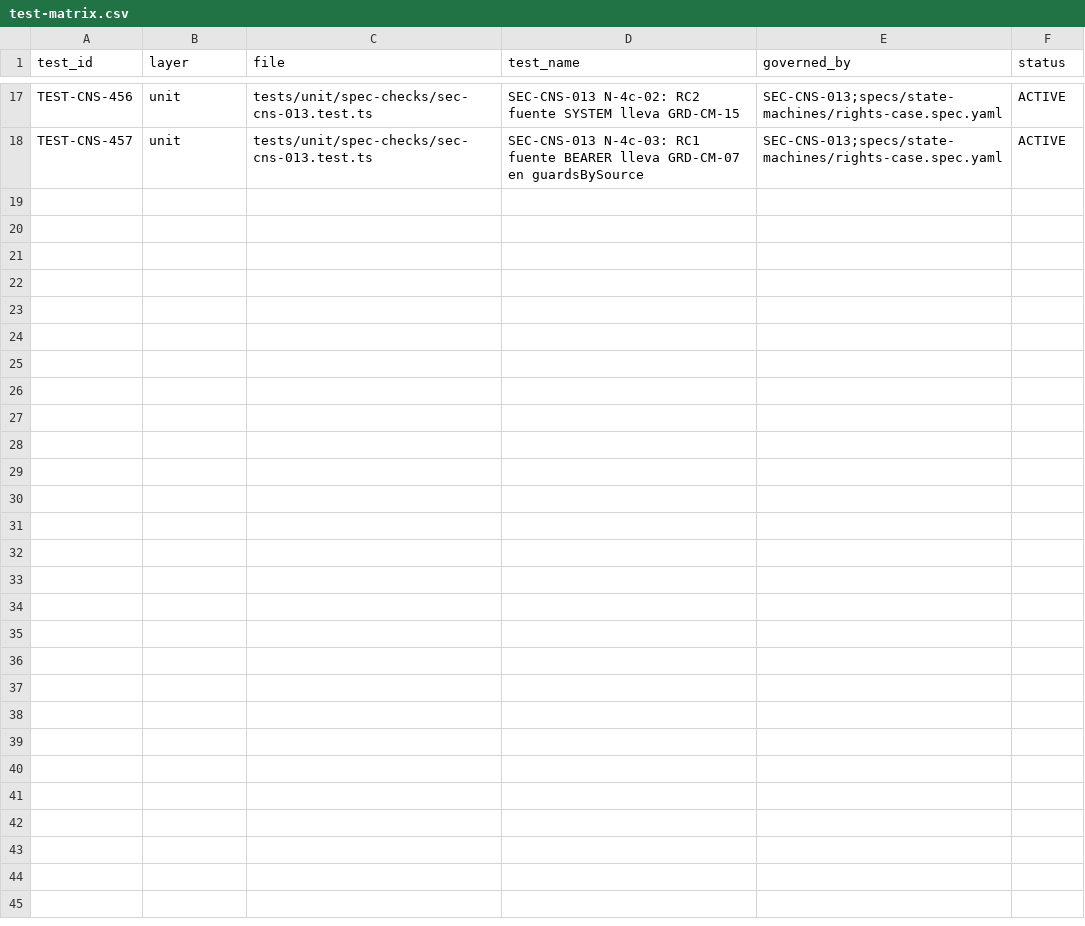
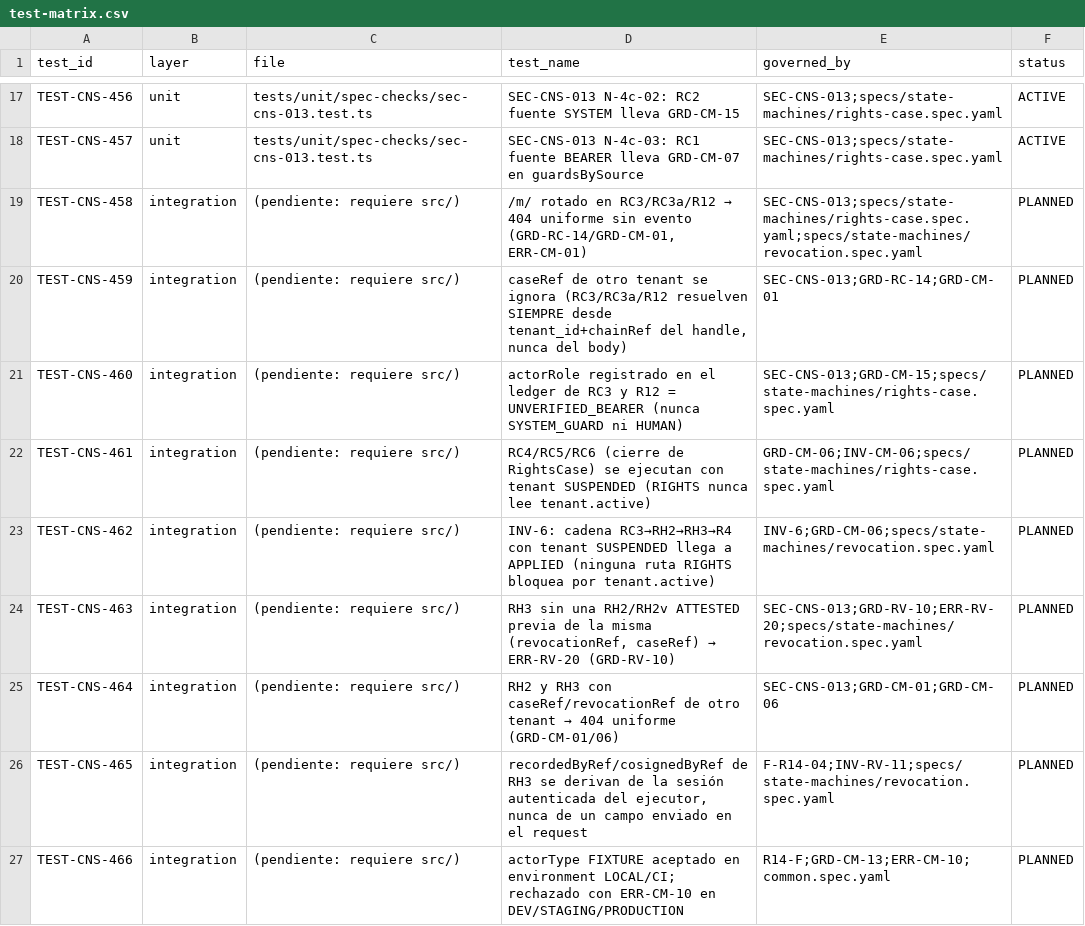
Before and after one commit to carlosoyarzun/betaconsent, a CSV file: traceability/test-matrix.csv, drawn as a sheet; only a part is shown, gaps mark what is left out; the diff covers the shown part only.

```diff
--- a/traceability/test-matrix.csv
+++ b/traceability/test-matrix.csv
@@ -18 +18,10 @@ TEST-CNS-456,unit,tests/unit/spec-checks/sec-cns-013.test.ts,"SEC-CNS-013 N-4c-0
 TEST-CNS-457,unit,tests/unit/spec-checks/sec-cns-013.test.ts,"SEC-CNS-013 N-4c-03: RC1 fuente BEARER lleva GRD-CM-07 en guardsBySource",SEC-CNS-013;specs/state-machines/rights-case.spec.yaml,ACTIVE
+TEST-CNS-458,integration,(pendiente: requiere src/),"/m/ rotado en RC3/RC3a/R12 → 404 uniforme sin evento (GRD-RC-14/GRD-CM-01, ERR-CM-01)",SEC-CNS-013;specs/state-machines/rights-case.spec.yaml;specs/state-machines/revocation.spec.yaml,PLANNED
+TEST-CNS-459,integration,(pendiente: requiere src/),"caseRef de otro tenant se ignora (RC3/RC3a/R12 resuelven SIEMPRE desde tenant_id+chainRef del handle, nunca del body)",SEC-CNS-013;GRD-RC-14;GRD-CM-01,PLANNED
+TEST-CNS-460,integration,(pendiente: requiere src/),"actorRole registrado en el ledger de RC3 y R12 = UNVERIFIED_BEARER (nunca SYSTEM_GUARD ni HUMAN)",SEC-CNS-013;GRD-CM-15;specs/state-machines/rights-case.spec.yaml,PLANNED
+TEST-CNS-461,integration,(pendiente: requiere src/),"RC4/RC5/RC6 (cierre de RightsCase) se ejecutan con tenant SUSPENDED (RIGHTS nunca lee tenant.active)",GRD-CM-06;INV-CM-06;specs/state-machines/rights-case.spec.yaml,PLANNED
+TEST-CNS-462,integration,(pendiente: requiere src/),"INV-6: cadena RC3→RH2→RH3→R4 con tenant SUSPENDED llega a APPLIED (ninguna ruta RIGHTS bloquea por tenant.active)",INV-6;GRD-CM-06;specs/state-machines/revocation.spec.yaml,PLANNED
+TEST-CNS-463,integration,(pendiente: requiere src/),"RH3 sin una RH2/RH2v ATTESTED previa de la misma (revocationRef, caseRef) → ERR-RV-20 (GRD-RV-10)",SEC-CNS-013;GRD-RV-10;ERR-RV-20;specs/state-machines/revocation.spec.yaml,PLANNED
+TEST-CNS-464,integration,(pendiente: requiere src/),"RH2 y RH3 con caseRef/revocationRef de otro tenant → 404 uniforme (GRD-CM-01/06)",SEC-CNS-013;GRD-CM-01;GRD-CM-06,PLANNED
+TEST-CNS-465,integration,(pendiente: requiere src/),"recordedByRef/cosignedByRef de RH3 se derivan de la sesión autenticada del ejecutor, nunca de un campo enviado en el request",F-R14-04;INV-RV-11;specs/state-machines/revocation.spec.yaml,PLANNED
+TEST-CNS-466,integration,(pendiente: requiere src/),"actorType FIXTURE aceptado en environment LOCAL/CI; rechazado con ERR-CM-10 en DEV/STAGING/PRODUCTION",R14-F;GRD-CM-13;ERR-CM-10;common.spec.yaml,PLANNED
```
Also changed, not shown: 8 added rows elsewhere in this file.
